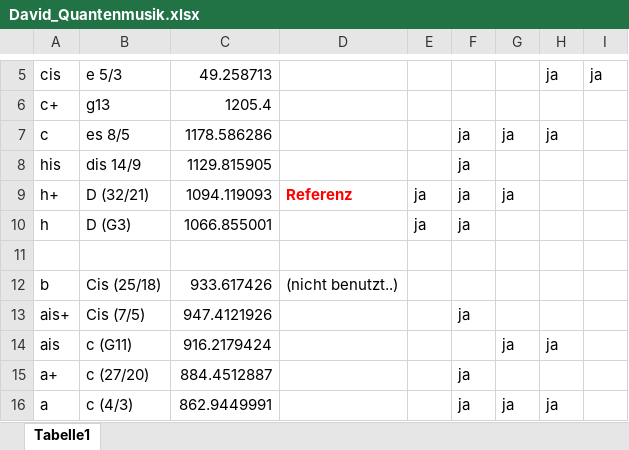
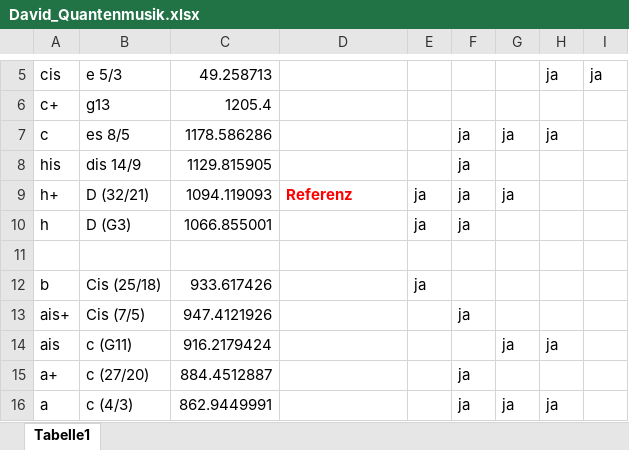
Before and after one commit to kellerjohannes/arcilab, an Excel workbook: parser-old/labor05/David_Quantenmusik.xlsx, sheet Tabelle1, drawn as a sheet; only a part is shown, gaps mark what is left out; values as stored, in another font and other column widths than the file's, no borders; the diff names each change by its address in the sheet, - before the commit and + after, or states it on an @@ line.

Commit message:
new versions labor05 included

```diff
--- a/parser-old/labor05/David_Quantenmusik.xlsx (sheet Tabelle1)
+++ b/parser-old/labor05/David_Quantenmusik.xlsx (sheet Tabelle1)
-D12: (nicht benutzt..)
+D12: (empty)
-E12: (empty)
+E12: ja
```
Also changed, not shown: 4 other files.
